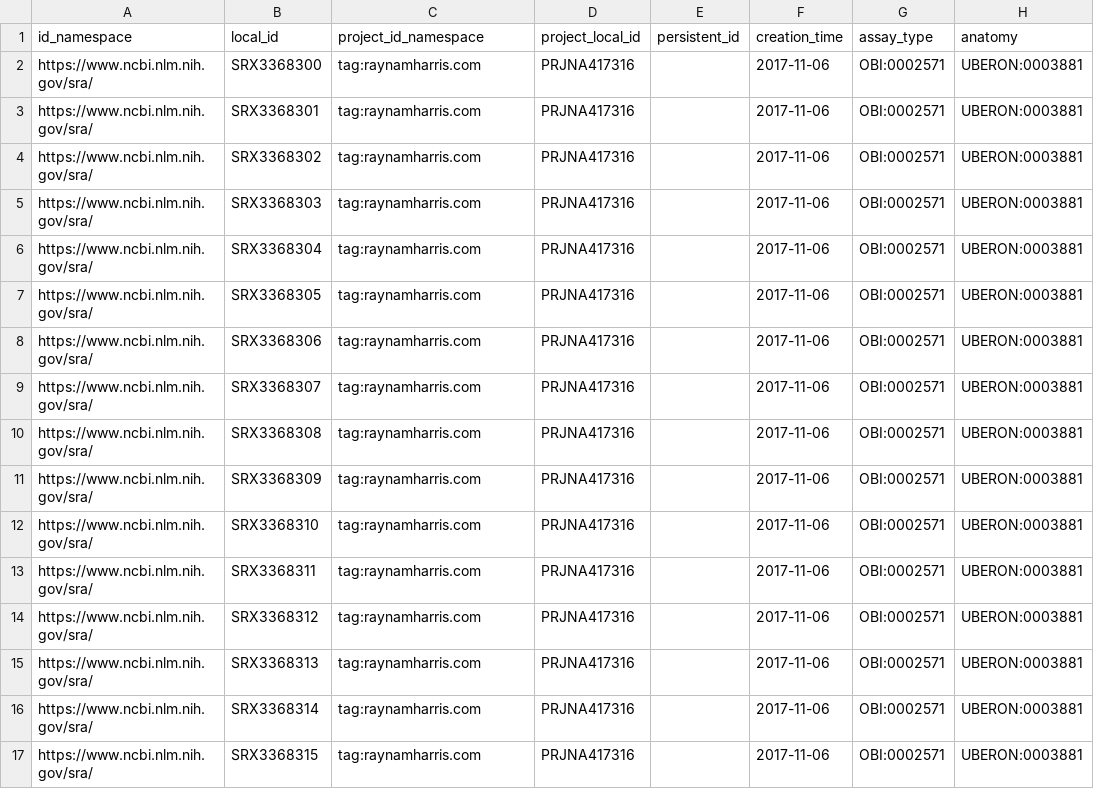
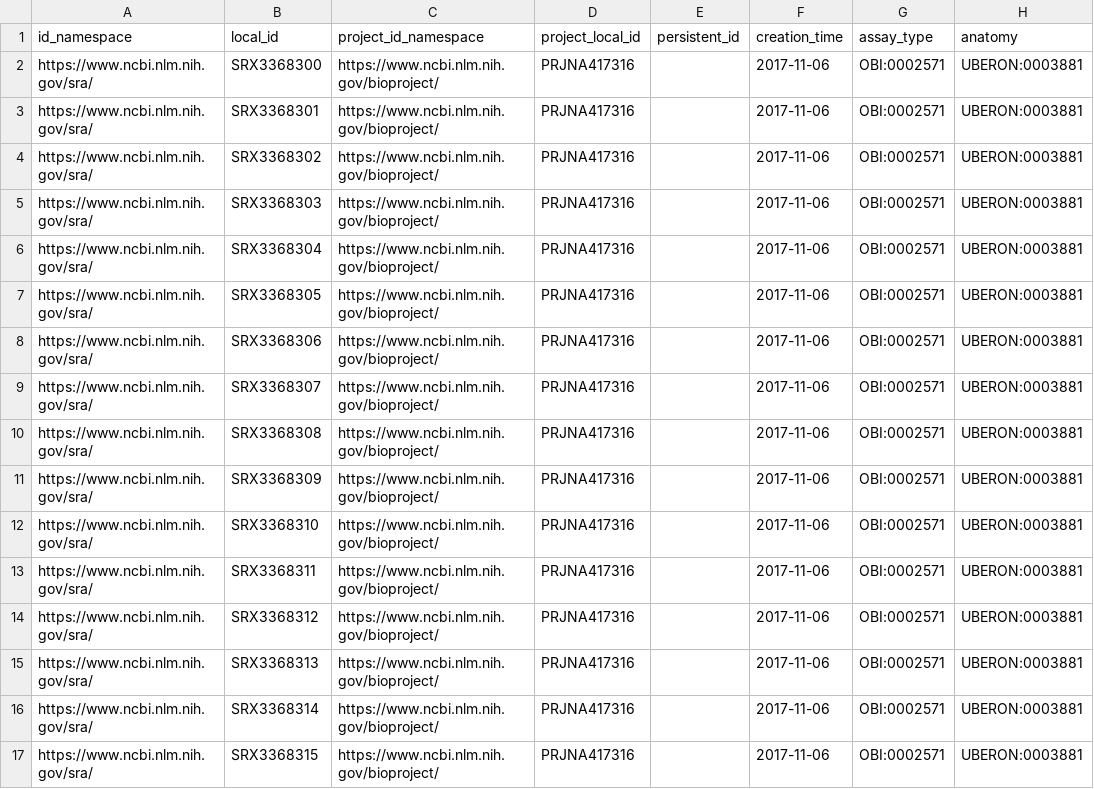
Before and after one commit to raynamharris/FMR1CA1rnaseq, a TSV file: c2m2/rmh_2022_04_11/biosample.tsv, drawn as a sheet.

Commit message:
added id_namespace

```diff
--- a/c2m2/rmh_2022_04_11/biosample.tsv
+++ b/c2m2/rmh_2022_04_11/biosample.tsv
@@ -1,17 +1,17 @@
 id_namespace	local_id	project_id_namespace	project_local_id	persistent_id	creation_time	assay_type	anatomy
-https://www.ncbi.nlm.nih.gov/sra/	SRX3368300	tag:raynamharris.com	PRJNA417316		2017-11-06	OBI:0002571	UBERON:0003881
-https://www.ncbi.nlm.nih.gov/sra/	SRX3368301	tag:raynamharris.com	PRJNA417316		2017-11-06	OBI:0002571	UBERON:0003881
-https://www.ncbi.nlm.nih.gov/sra/	SRX3368302	tag:raynamharris.com	PRJNA417316		2017-11-06	OBI:0002571	UBERON:0003881
-https://www.ncbi.nlm.nih.gov/sra/	SRX3368303	tag:raynamharris.com	PRJNA417316		2017-11-06	OBI:0002571	UBERON:0003881
-https://www.ncbi.nlm.nih.gov/sra/	SRX3368304	tag:raynamharris.com	PRJNA417316		2017-11-06	OBI:0002571	UBERON:0003881
-https://www.ncbi.nlm.nih.gov/sra/	SRX3368305	tag:raynamharris.com	PRJNA417316		2017-11-06	OBI:0002571	UBERON:0003881
-https://www.ncbi.nlm.nih.gov/sra/	SRX3368306	tag:raynamharris.com	PRJNA417316		2017-11-06	OBI:0002571	UBERON:0003881
-https://www.ncbi.nlm.nih.gov/sra/	SRX3368307	tag:raynamharris.com	PRJNA417316		2017-11-06	OBI:0002571	UBERON:0003881
-https://www.ncbi.nlm.nih.gov/sra/	SRX3368308	tag:raynamharris.com	PRJNA417316		2017-11-06	OBI:0002571	UBERON:0003881
-https://www.ncbi.nlm.nih.gov/sra/	SRX3368309	tag:raynamharris.com	PRJNA417316		2017-11-06	OBI:0002571	UBERON:0003881
-https://www.ncbi.nlm.nih.gov/sra/	SRX3368310	tag:raynamharris.com	PRJNA417316		2017-11-06	OBI:0002571	UBERON:0003881
-https://www.ncbi.nlm.nih.gov/sra/	SRX3368311	tag:raynamharris.com	PRJNA417316		2017-11-06	OBI:0002571	UBERON:0003881
-https://www.ncbi.nlm.nih.gov/sra/	SRX3368312	tag:raynamharris.com	PRJNA417316		2017-11-06	OBI:0002571	UBERON:0003881
-https://www.ncbi.nlm.nih.gov/sra/	SRX3368313	tag:raynamharris.com	PRJNA417316		2017-11-06	OBI:0002571	UBERON:0003881
-https://www.ncbi.nlm.nih.gov/sra/	SRX3368314	tag:raynamharris.com	PRJNA417316		2017-11-06	OBI:0002571	UBERON:0003881
-https://www.ncbi.nlm.nih.gov/sra/	SRX3368315	tag:raynamharris.com	PRJNA417316		2017-11-06	OBI:0002571	UBERON:0003881
+https://www.ncbi.nlm.nih.gov/sra/	SRX3368300	https://www.ncbi.nlm.nih.gov/bioproject/	PRJNA417316		2017-11-06	OBI:0002571	UBERON:0003881
+https://www.ncbi.nlm.nih.gov/sra/	SRX3368301	https://www.ncbi.nlm.nih.gov/bioproject/	PRJNA417316		2017-11-06	OBI:0002571	UBERON:0003881
+https://www.ncbi.nlm.nih.gov/sra/	SRX3368302	https://www.ncbi.nlm.nih.gov/bioproject/	PRJNA417316		2017-11-06	OBI:0002571	UBERON:0003881
+https://www.ncbi.nlm.nih.gov/sra/	SRX3368303	https://www.ncbi.nlm.nih.gov/bioproject/	PRJNA417316		2017-11-06	OBI:0002571	UBERON:0003881
+https://www.ncbi.nlm.nih.gov/sra/	SRX3368304	https://www.ncbi.nlm.nih.gov/bioproject/	PRJNA417316		2017-11-06	OBI:0002571	UBERON:0003881
+https://www.ncbi.nlm.nih.gov/sra/	SRX3368305	https://www.ncbi.nlm.nih.gov/bioproject/	PRJNA417316		2017-11-06	OBI:0002571	UBERON:0003881
+https://www.ncbi.nlm.nih.gov/sra/	SRX3368306	https://www.ncbi.nlm.nih.gov/bioproject/	PRJNA417316		2017-11-06	OBI:0002571	UBERON:0003881
+https://www.ncbi.nlm.nih.gov/sra/	SRX3368307	https://www.ncbi.nlm.nih.gov/bioproject/	PRJNA417316		2017-11-06	OBI:0002571	UBERON:0003881
+https://www.ncbi.nlm.nih.gov/sra/	SRX3368308	https://www.ncbi.nlm.nih.gov/bioproject/	PRJNA417316		2017-11-06	OBI:0002571	UBERON:0003881
+https://www.ncbi.nlm.nih.gov/sra/	SRX3368309	https://www.ncbi.nlm.nih.gov/bioproject/	PRJNA417316		2017-11-06	OBI:0002571	UBERON:0003881
+https://www.ncbi.nlm.nih.gov/sra/	SRX3368310	https://www.ncbi.nlm.nih.gov/bioproject/	PRJNA417316		2017-11-06	OBI:0002571	UBERON:0003881
+https://www.ncbi.nlm.nih.gov/sra/	SRX3368311	https://www.ncbi.nlm.nih.gov/bioproject/	PRJNA417316		2017-11-06	OBI:0002571	UBERON:0003881
+https://www.ncbi.nlm.nih.gov/sra/	SRX3368312	https://www.ncbi.nlm.nih.gov/bioproject/	PRJNA417316		2017-11-06	OBI:0002571	UBERON:0003881
+https://www.ncbi.nlm.nih.gov/sra/	SRX3368313	https://www.ncbi.nlm.nih.gov/bioproject/	PRJNA417316		2017-11-06	OBI:0002571	UBERON:0003881
+https://www.ncbi.nlm.nih.gov/sra/	SRX3368314	https://www.ncbi.nlm.nih.gov/bioproject/	PRJNA417316		2017-11-06	OBI:0002571	UBERON:0003881
+https://www.ncbi.nlm.nih.gov/sra/	SRX3368315	https://www.ncbi.nlm.nih.gov/bioproject/	PRJNA417316		2017-11-06	OBI:0002571	UBERON:0003881
```
Also changed, not shown: c2m2/rmh_2022_04_11/dcc.tsv, 3 other files.
